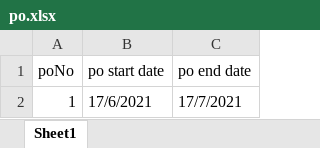
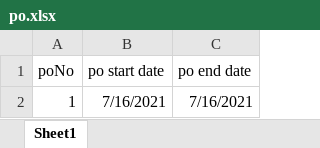
Before and after one commit to aalzughibi/MasterSheet, an Excel workbook: po.xlsx, sheet Sheet1, drawn as a sheet; values as stored, in another font and other column widths than the file's, no borders; the diff names each change by its address in the sheet, - before the commit and + after, or states it on an @@ line.

Commit message:
update date

```diff
--- a/po.xlsx (sheet Sheet1)
+++ b/po.xlsx (sheet Sheet1)
-B2 (po start date): 17/6/2021
+B2 (po start date): 7/16/2021
-C2 (po end date): 17/7/2021
+C2 (po end date): 7/16/2021
```
Also changed, not shown: items.xlsx, 11 other files.
